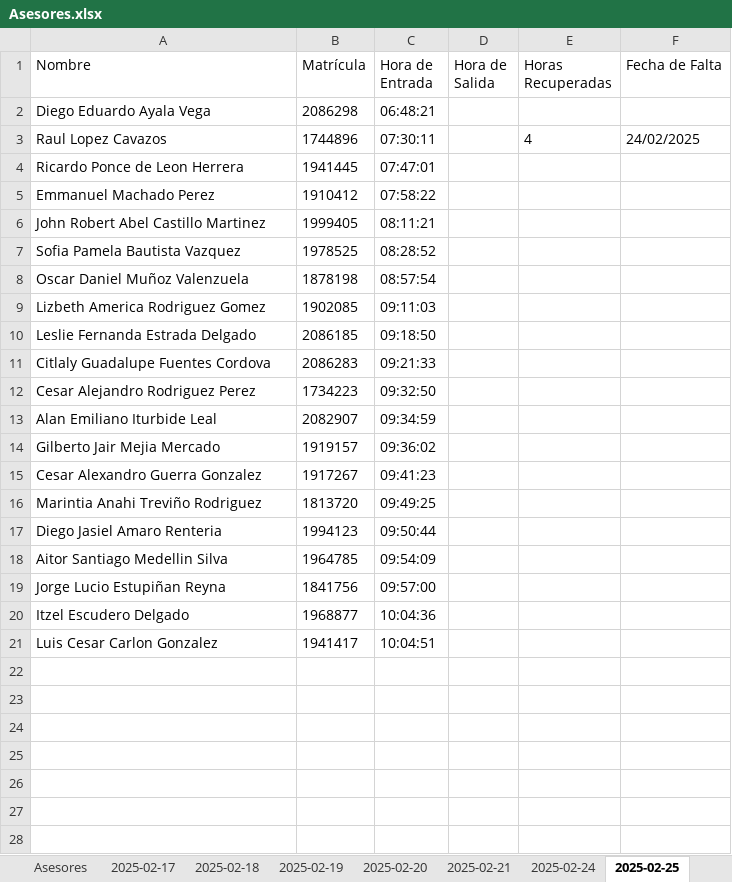
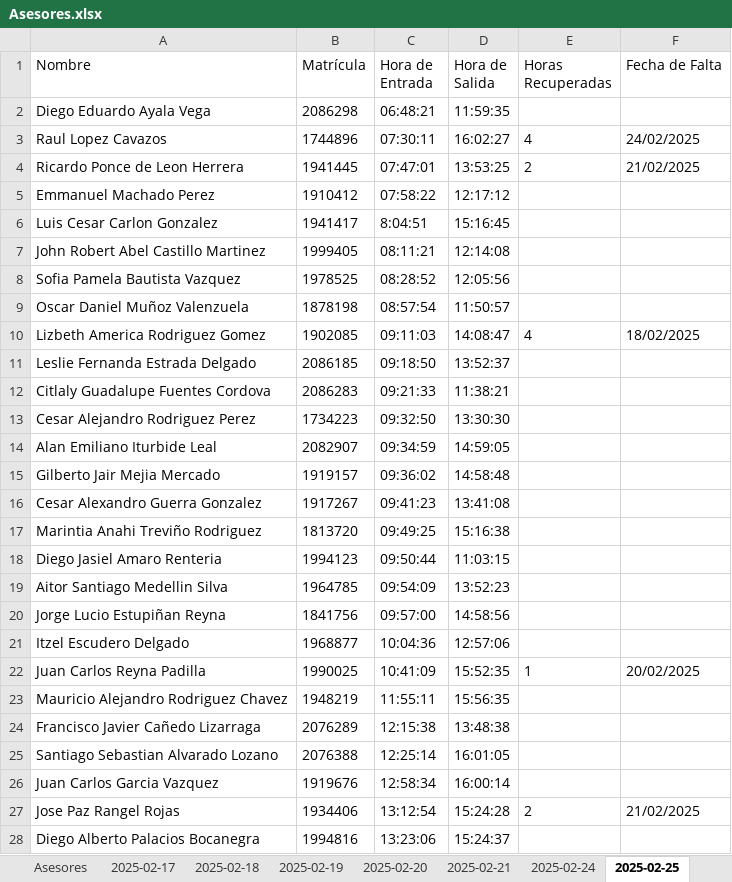
Before and after one commit to AsesoriasFCFM/registrohoras, an Excel workbook: Asesores.xlsx, sheet 2025-02-25, drawn as a sheet; only a part is shown; values as stored, in another font and other column widths than the file's, no borders; removed rows and columns are numbered as before the commit, all else as after; the diff covers the shown part only; the diff names each change by its address in the sheet, - before the commit and + after, or states it on an @@ line.

```diff
--- a/Asesores.xlsx (sheet 2025-02-25)
+++ b/Asesores.xlsx (sheet 2025-02-25)
-D2 (Hora de Salida): (empty)
+D2 (Hora de Salida): 11:59:35
-D3 (Hora de Salida): (empty)
+D3 (Hora de Salida): 16:02:27
-D4 (Hora de Salida): (empty)
+D4 (Hora de Salida): 13:53:25
-E4 (Horas Recuperadas): (empty)
+E4 (Horas Recuperadas): 2
-F4 (Fecha de Falta): (empty)
+F4 (Fecha de Falta): 21/02/2025
-D5 (Hora de Salida): (empty)
+D5 (Hora de Salida): 12:17:12
+row 6: Luis Cesar Carlon Gonzalez | 1941417 | 8:04:51 | 15:16:45
-D7 (Hora de Salida): (empty)
+D7 (Hora de Salida): 12:14:08
-D8 (Hora de Salida): (empty)
+D8 (Hora de Salida): 12:05:56
-D9 (Hora de Salida): (empty)
+D9 (Hora de Salida): 11:50:57
-D10 (Hora de Salida): (empty)
+D10 (Hora de Salida): 14:08:47
-E10 (Horas Recuperadas): (empty)
+E10 (Horas Recuperadas): 4
-F10 (Fecha de Falta): (empty)
+F10 (Fecha de Falta): 18/02/2025
-D11 (Hora de Salida): (empty)
+D11 (Hora de Salida): 13:52:37
-D12 (Hora de Salida): (empty)
+D12 (Hora de Salida): 11:38:21
-D13 (Hora de Salida): (empty)
+D13 (Hora de Salida): 13:30:30
-D14 (Hora de Salida): (empty)
+D14 (Hora de Salida): 14:59:05
-D15 (Hora de Salida): (empty)
+D15 (Hora de Salida): 14:58:48
-D16 (Hora de Salida): (empty)
+D16 (Hora de Salida): 13:41:08
-D17 (Hora de Salida): (empty)
+D17 (Hora de Salida): 15:16:38
-D18 (Hora de Salida): (empty)
+D18 (Hora de Salida): 11:03:15
-D19 (Hora de Salida): (empty)
+D19 (Hora de Salida): 13:52:23
-D20 (Hora de Salida): (empty)
+D20 (Hora de Salida): 14:58:56
-D21 (Hora de Salida): (empty)
+D21 (Hora de Salida): 12:57:06
-row 21: Luis Cesar Carlon Gonzalez | 1941417 | 10:04:51
+row 22: Juan Carlos Reyna Padilla | 1990025 | 10:41:09 | 15:52:35 | 1 | 20/02/2025
+row 23: Mauricio Alejandro Rodriguez Chavez | 1948219 | 11:55:11 | 15:56:35
+row 24: Francisco Javier Cañedo Lizarraga | 2076289 | 12:15:38 | 13:48:38
+row 25: Santiago Sebastian Alvarado Lozano | 2076388 | 12:25:14 | 16:01:05
+row 26: Juan Carlos Garcia Vazquez | 1919676 | 12:58:34 | 16:00:14
+row 27: Jose Paz Rangel Rojas | 1934406 | 13:12:54 | 15:24:28 | 2 | 21/02/2025
+row 28: Diego Alberto Palacios Bocanegra | 1994816 | 13:23:06 | 15:24:37
```
Also changed, not shown: 4 added rows elsewhere in this sheet, sheet 2025-02-24, sheet 2025-02-21, sheet 2025-02-19, sheet 2025-02-20, other sheet tabs.
